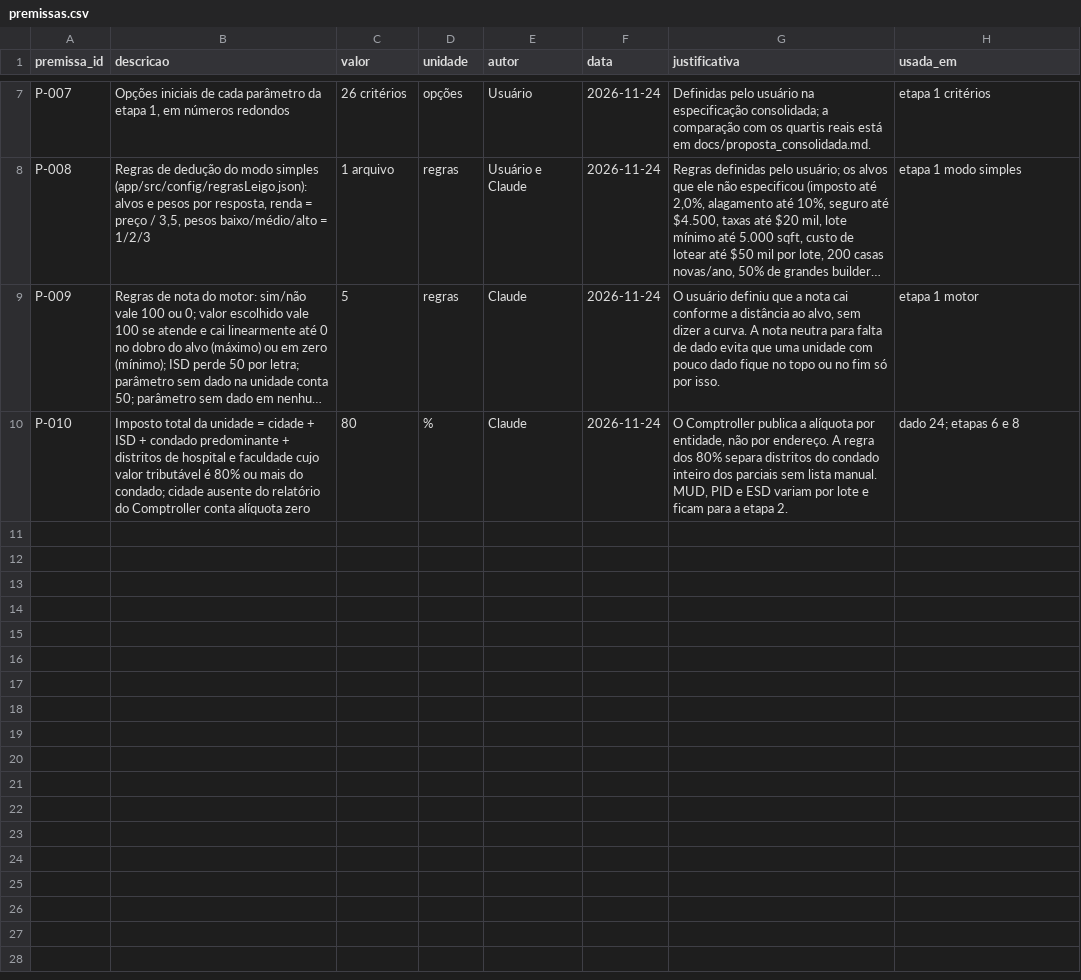
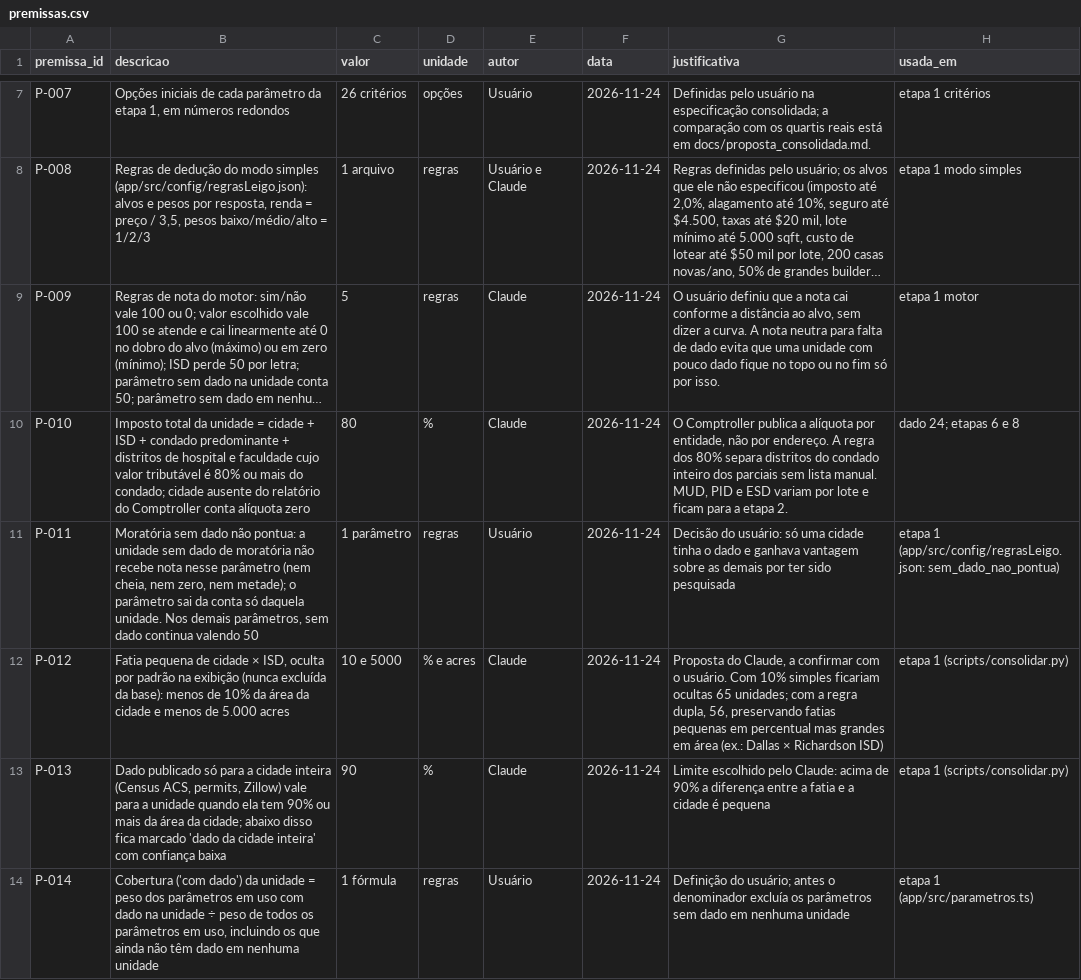
Before and after one commit to maciodaro-dev/precificacao-dallas, a CSV file: data/premissas.csv, drawn as a sheet; only a part is shown, gaps mark what is left out; long unchanged cells end in …; the diff names each change by its address in the sheet, - before the commit and + after, or states it on an @@ line.

```diff
--- a/data/premissas.csv
+++ b/data/premissas.csv
+row 11: P-011 | Moratória sem dado não pontua: a unidade sem dado de moratória não recebe nota nesse parâmetro (nem cheia, nem zero, nem metade); o parâmetro sai da conta só daquela unidade. Nos demais parâmetros, sem dado continua valendo 50 | 1 parâmetro | regras | Usuário | 2026-11-24 | Decisão do usuário: só uma cidade tinha o dado e ganhava vantagem sobre as demais por ter sido pesquisada | etapa 1 (app/src/config/regrasLeigo.json: sem_dado_nao_pontua)
+row 12: P-012 | Fatia pequena de cidade × ISD, oculta por padrão na exibição (nunca excluída da base): menos de 10% da área da cidade e menos de 5.000 acres | 10 e 5000 | % e acres | Claude | 2026-11-24 | Proposta do Claude, a confirmar com o usuário. Com 10% simples ficariam ocultas 65 unidades; com a regra dupla, 56, preservando fatias pequenas em percentual mas grandes em área (ex.: Dallas × Richardson ISD) | etapa 1 (scripts/consolidar.py)
+row 13: P-013 | Dado publicado só para a cidade inteira (Census ACS, permits, Zillow) vale para a unidade quando ela tem 90% ou mais da área da cidade; abaixo disso fica marcado 'dado da cidade inteira' com confiança baixa | 90 | % | Claude | 2026-11-24 | Limite escolhido pelo Claude: acima de 90% a diferença entre a fatia e a cidade é pequena | etapa 1 (scripts/consolidar.py)
+row 14: P-014 | Cobertura ('com dado') da unidade = peso dos parâmetros em uso com dado na unidade ÷ peso de todos os parâmetros em uso, incluindo os que ainda não têm dado em nenhuma unidade | 1 fórmula | regras | Usuário | 2026-11-24 | Definição do usuário; antes o denominador excluía os parâmetros sem dado em nenhuma unidade | etapa 1 (app/src/parametros.ts)
```
Also changed, not shown: 20 other files.
